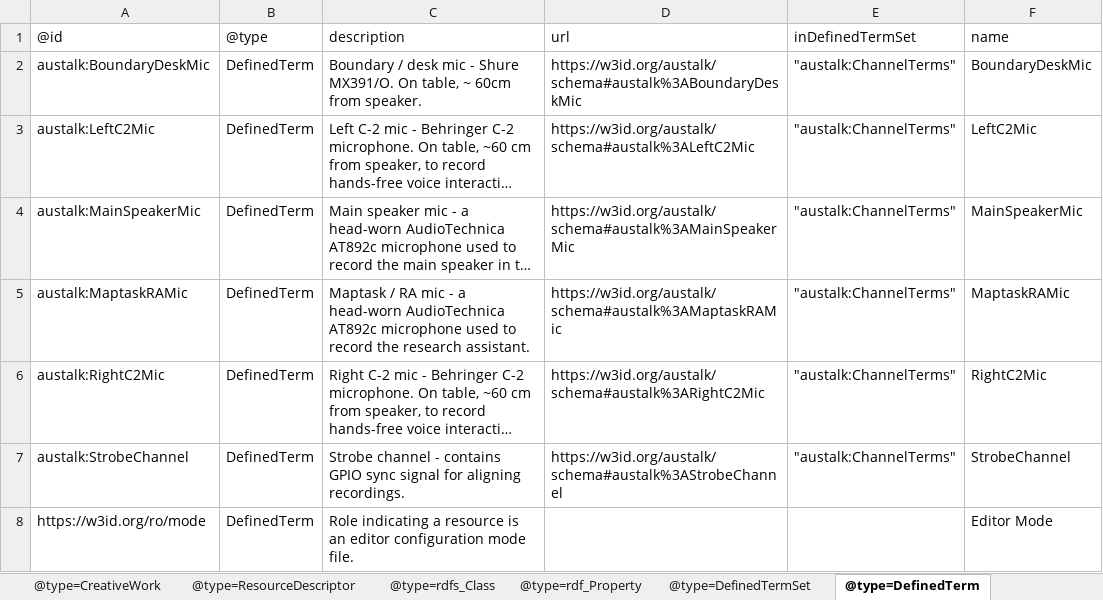
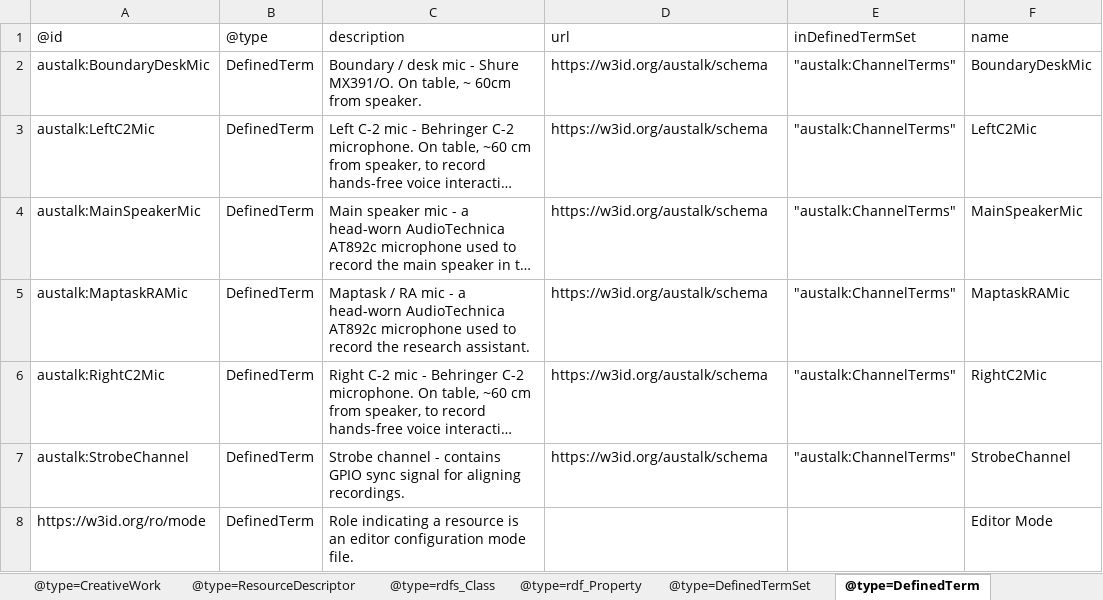
Before and after one commit to Language-Research-Technology/ro-crate-masp, an Excel workbook: schemas/austalk/schema-crate/ro-crate-metadata.xlsx, sheet @type=DefinedTerm, drawn as a sheet; long unchanged cells end in …; values as stored, in another font and other column widths than the file's, no borders; the diff names each change by its address in the sheet, - before the commit and + after, or states it on an @@ line.

```diff
--- a/schemas/austalk/schema-crate/ro-crate-metadata.xlsx (sheet @type=DefinedTerm)
+++ b/schemas/austalk/schema-crate/ro-crate-metadata.xlsx (sheet @type=DefinedTerm)
-D2: https://w3id.org/austalk/schema#austalk%3ABoundaryDeskMic
+D2: https://w3id.org/austalk/schema
-D3: https://w3id.org/austalk/schema#austalk%3ALeftC2Mic
+D3: https://w3id.org/austalk/schema
-D4: https://w3id.org/austalk/schema#austalk%3AMainSpeakerMic
+D4: https://w3id.org/austalk/schema
-D5: https://w3id.org/austalk/schema#austalk%3AMaptaskRAMic
+D5: https://w3id.org/austalk/schema
-D6: https://w3id.org/austalk/schema#austalk%3ARightC2Mic
+D6: https://w3id.org/austalk/schema
-D7: https://w3id.org/austalk/schema#austalk%3AStrobeChannel
+D7: https://w3id.org/austalk/schema
```
Also changed, not shown: sheet @type=rdf_Property, sheet @type=rdfs_Class, sheet @type=DefinedTermSet, 4 other files.
